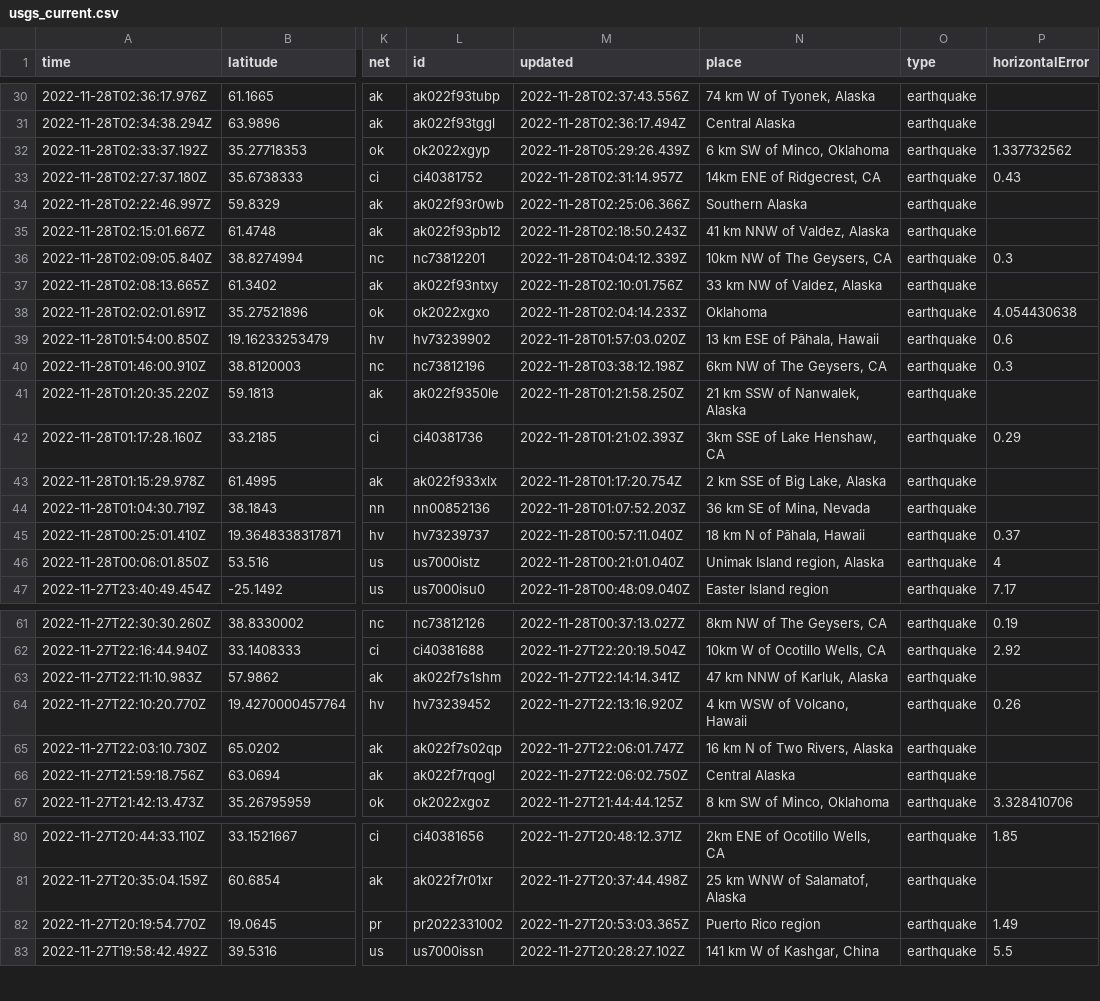
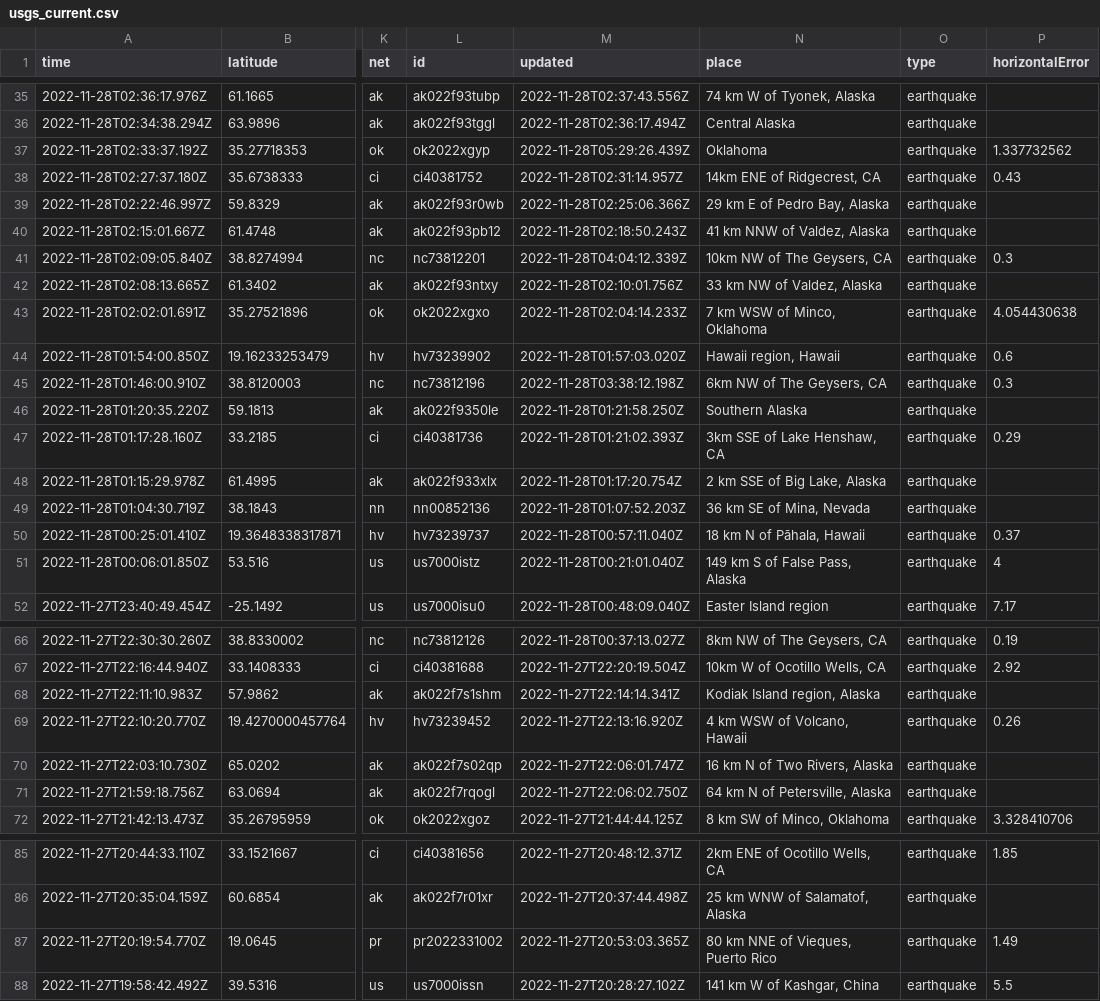
Before and after one commit to katielicari/nicar22-github-action, a CSV file: usgs_current.csv, drawn as a sheet; only a part is shown, gaps mark what is left out; addresses are those after the commit; the diff covers the shown part only; the diff names each change by its address in the sheet, - before the commit and + after, or states it on an @@ line.

```diff
--- a/usgs_current.csv
+++ b/usgs_current.csv
-N37 (place): 6 km SW of Minco, Oklahoma
+N37 (place): Oklahoma
-N39 (place): Southern Alaska
+N39 (place): 29 km E of Pedro Bay, Alaska
-N43 (place): Oklahoma
+N43 (place): 7 km WSW of Minco, Oklahoma
-N44 (place): 13 km ESE of Pāhala, Hawaii
+N44 (place): Hawaii region, Hawaii
-N46 (place): 21 km SSW of Nanwalek, Alaska
+N46 (place): Southern Alaska
-N51 (place): Unimak Island region, Alaska
+N51 (place): 149 km S of False Pass, Alaska
-N68 (place): 47 km NNW of Karluk, Alaska
+N68 (place): Kodiak Island region, Alaska
-N71 (place): Central Alaska
+N71 (place): 64 km N of Petersville, Alaska
-N87 (place): Puerto Rico region
+N87 (place): 80 km NNE of Vieques, Puerto Rico
```
Also changed, not shown: 5 added rows, 1 removed row and 20 edited cells elsewhere in this file.
